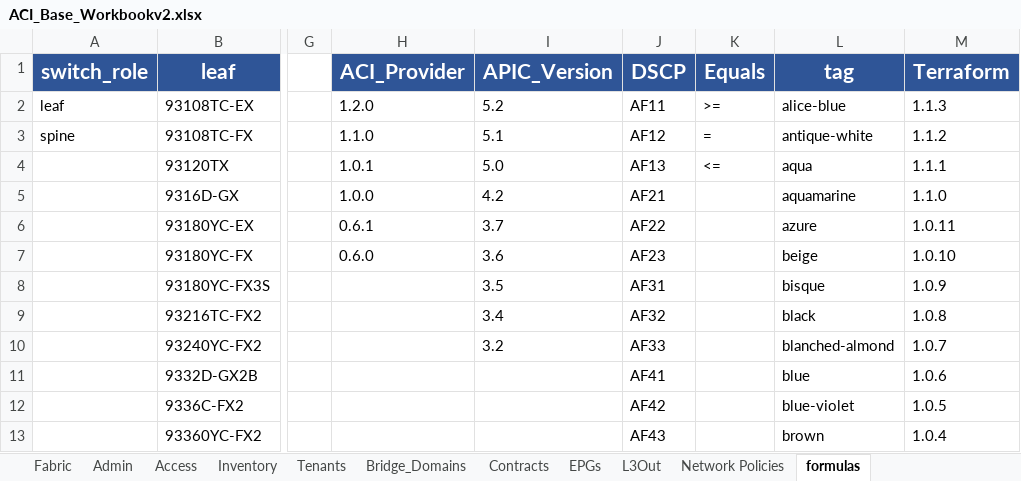
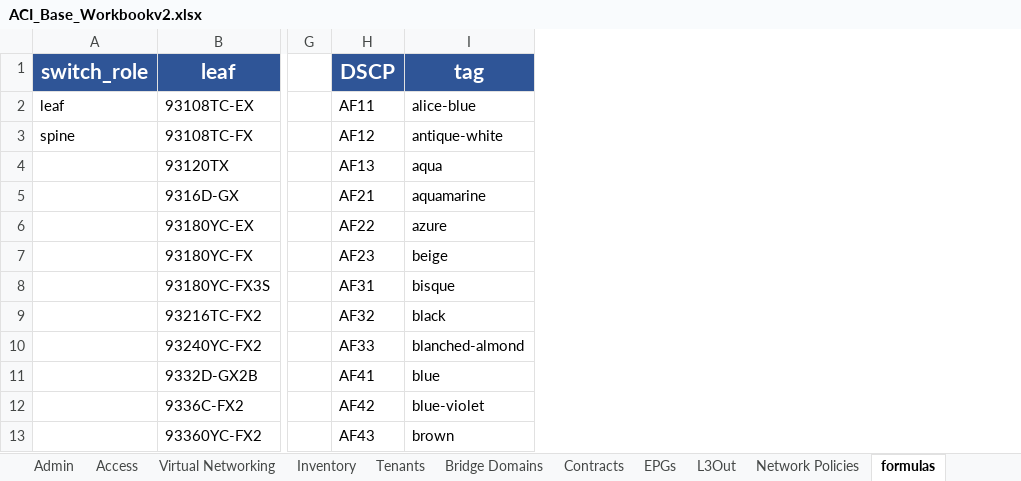
Before and after one commit to scotttyso/iac-easy-aci, an Excel workbook: ACI_Base_Workbookv2.xlsx, sheet formulas, drawn as a sheet; only a part is shown, gaps mark what is left out; values as stored, in another font and other column widths than the file's, no borders; the diff names each change by its address in the sheet, - before the commit and + after, or states it on an @@ line.

```diff
--- a/ACI_Base_Workbookv2.xlsx (sheet formulas)
+++ b/ACI_Base_Workbookv2.xlsx (sheet formulas)
-sheet tab: Bridge_Domains
+sheet tab: Bridge Domains
+sheet tab: Virtual Networking
-column H (ACI_Provider), rows 2-7: 1.2.0 | 1.1.0 | 1.0.1 | 1.0.0 | 0.6.1 | 0.6.0
-column I (APIC_Version), rows 2-10: 5.2 | 5.1 | 5.0 | 4.2 | 3.7 | 3.6 | 3.5 | 3.4 | 3.2
-column K (Equals), rows 2-4: >= | = | <=
-column M (Terraform), rows 2-13: 1.1.3 | 1.1.2 | 1.1.1 | 1.1.0 | 1.0.11 | 1.0.10 | 1.0.9 | 1.0.8 | 1.0.7 | 1.0.6 | 1.0.5 | 1.0.4
```
Also changed, not shown: sheet Access, sheet Sites, sheet System Settings, 9 other files.
